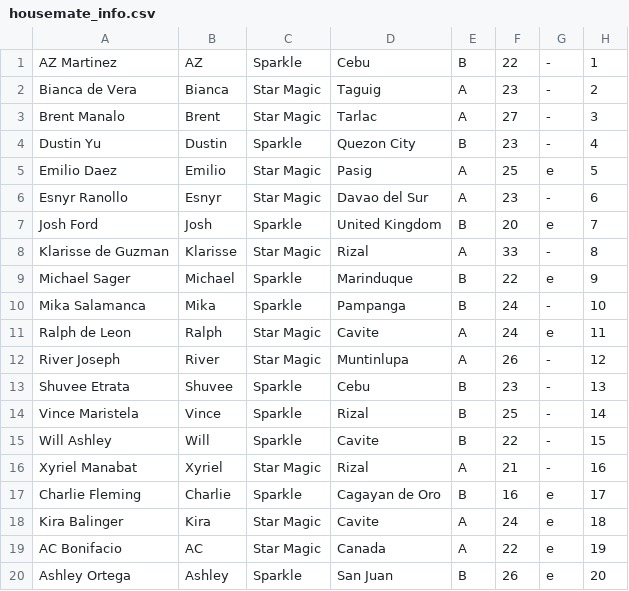
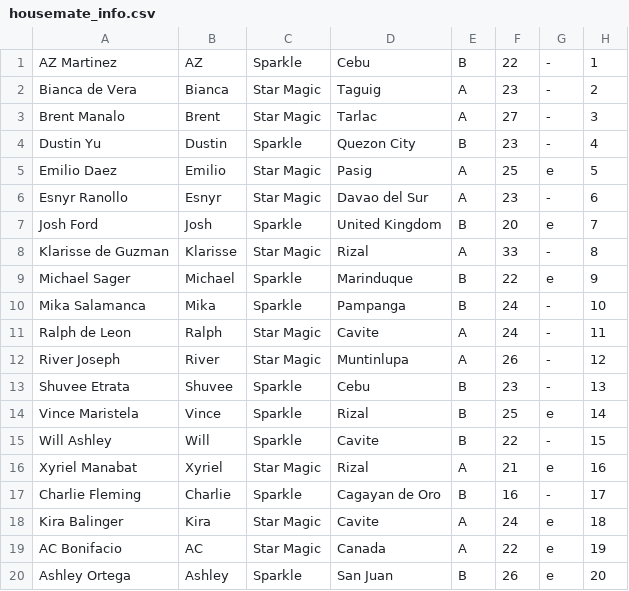
Before and after one commit to pbbcollab/pbbcollab.github.io, a CSV file: housemate_info.csv, drawn as a sheet.

Commit message:
5th Eviction Night

```diff
--- a/housemate_info.csv
+++ b/housemate_info.csv
@@ -10,9 +10,9 @@
 "Mika Salamanca","Mika","Sparkle","Pampanga","B","24","-","10"
-"Ralph de Leon","Ralph","Star Magic","Cavite","A","24","e","11"
+"Ralph de Leon","Ralph","Star Magic","Cavite","A","24","-","11"
 "River Joseph","River","Star Magic","Muntinlupa","A","26","-","12"
 "Shuvee Etrata","Shuvee","Sparkle","Cebu","B","23","-","13"
-"Vince Maristela","Vince","Sparkle","Rizal","B","25","-","14"
+"Vince Maristela","Vince","Sparkle","Rizal","B","25","e","14"
 "Will Ashley","Will","Sparkle","Cavite","B","22","-","15"
-"Xyriel Manabat","Xyriel","Star Magic","Rizal","A","21","-","16"
-"Charlie Fleming","Charlie","Sparkle","Cagayan de Oro","B","16","e","17"
+"Xyriel Manabat","Xyriel","Star Magic","Rizal","A","21","e","16"
+"Charlie Fleming","Charlie","Sparkle","Cagayan de Oro","B","16","-","17"
 "Kira Balinger","Kira","Star Magic","Cavite","A","24","e","18"
```
